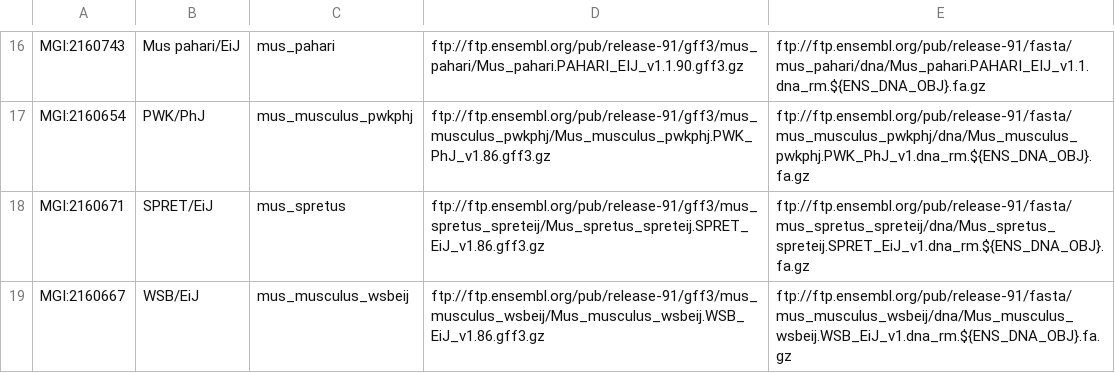
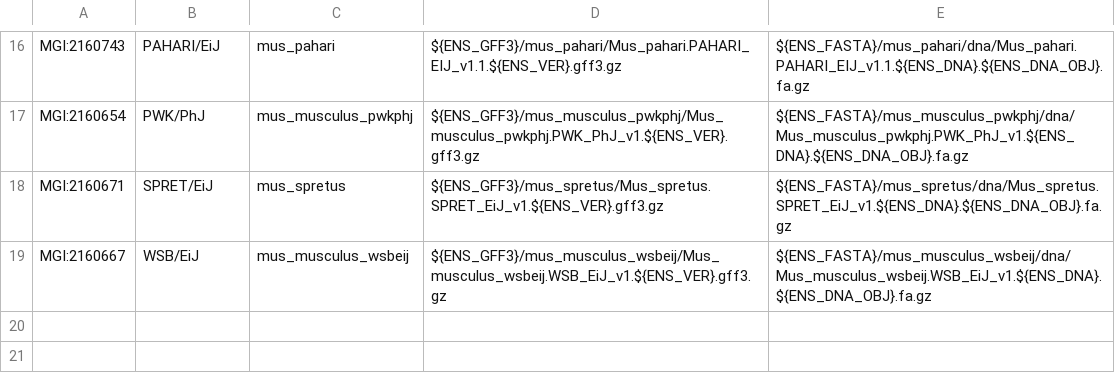
Before and after one commit to mgijax/mousemine_etl, a TSV file: bin/straindata/strains.tsv, drawn as a sheet; only a part is shown, gaps mark what is left out; the diff covers the shown part only; the diff names each change by its address in the sheet, - before the commit and + after, or states it on an @@ line.

Commit message:
Switch to ENSEMBL v92. Also, switch to unmasked sequences.

```diff
--- a/bin/straindata/strains.tsv
+++ b/bin/straindata/strains.tsv
-B16: Mus pahari/EiJ
+B16: PAHARI/EiJ
-D16: ftp://ftp.ensembl.org/pub/release-91/gff3/mus_pahari/Mus_pahari.PAHARI_EIJ_v1.1.90.gff3.gz
+D16: ${ENS_GFF3}/mus_pahari/Mus_pahari.PAHARI_EIJ_v1.1.${ENS_VER}.gff3.gz
-E16: ftp://ftp.ensembl.org/pub/release-91/fasta/mus_pahari/dna/Mus_pahari.PAHARI_EIJ_v1.1.dna_rm.${ENS_DNA_OBJ}.fa.gz
+E16: ${ENS_FASTA}/mus_pahari/dna/Mus_pahari.PAHARI_EIJ_v1.1.${ENS_DNA}.${ENS_DNA_OBJ}.fa.gz
-D17: ftp://ftp.ensembl.org/pub/release-91/gff3/mus_musculus_pwkphj/Mus_musculus_pwkphj.PWK_PhJ_v1.86.gff3.gz
+D17: ${ENS_GFF3}/mus_musculus_pwkphj/Mus_musculus_pwkphj.PWK_PhJ_v1.${ENS_VER}.gff3.gz
-E17: ftp://ftp.ensembl.org/pub/release-91/fasta/mus_musculus_pwkphj/dna/Mus_musculus_pwkphj.PWK_PhJ_v1.dna_rm.${ENS_DNA_OBJ}.fa.gz
+E17: ${ENS_FASTA}/mus_musculus_pwkphj/dna/Mus_musculus_pwkphj.PWK_PhJ_v1.${ENS_DNA}.${ENS_DNA_OBJ}.fa.gz
-D18: ftp://ftp.ensembl.org/pub/release-91/gff3/mus_spretus_spreteij/Mus_spretus_spreteij.SPRET_EiJ_v1.86.gff3.gz
+D18: ${ENS_GFF3}/mus_spretus/Mus_spretus.SPRET_EiJ_v1.${ENS_VER}.gff3.gz
-E18: ftp://ftp.ensembl.org/pub/release-91/fasta/mus_spretus_spreteij/dna/Mus_spretus_spreteij.SPRET_EiJ_v1.dna_rm.${ENS_DNA_OBJ}.fa.gz
+E18: ${ENS_FASTA}/mus_spretus/dna/Mus_spretus.SPRET_EiJ_v1.${ENS_DNA}.${ENS_DNA_OBJ}.fa.gz
-D19: ftp://ftp.ensembl.org/pub/release-91/gff3/mus_musculus_wsbeij/Mus_musculus_wsbeij.WSB_EiJ_v1.86.gff3.gz
+D19: ${ENS_GFF3}/mus_musculus_wsbeij/Mus_musculus_wsbeij.WSB_EiJ_v1.${ENS_VER}.gff3.gz
-E19: ftp://ftp.ensembl.org/pub/release-91/fasta/mus_musculus_wsbeij/dna/Mus_musculus_wsbeij.WSB_EiJ_v1.dna_rm.${ENS_DNA_OBJ}.fa.gz
+E19: ${ENS_FASTA}/mus_musculus_wsbeij/dna/Mus_musculus_wsbeij.WSB_EiJ_v1.${ENS_DNA}.${ENS_DNA_OBJ}.fa.gz
```
Also changed, not shown: 30 edited cells elsewhere in this file, bin/straindata/strains.v92.tsv, 8 other files.
